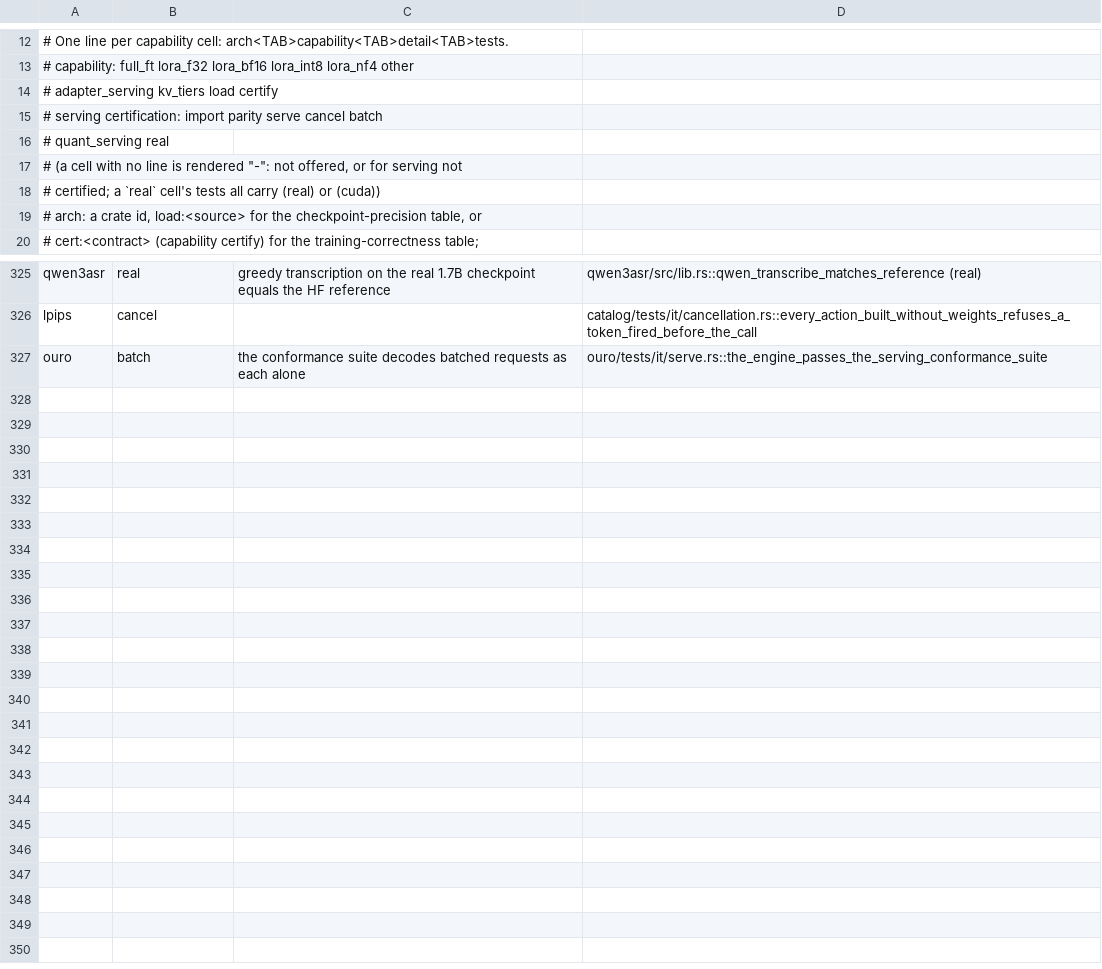
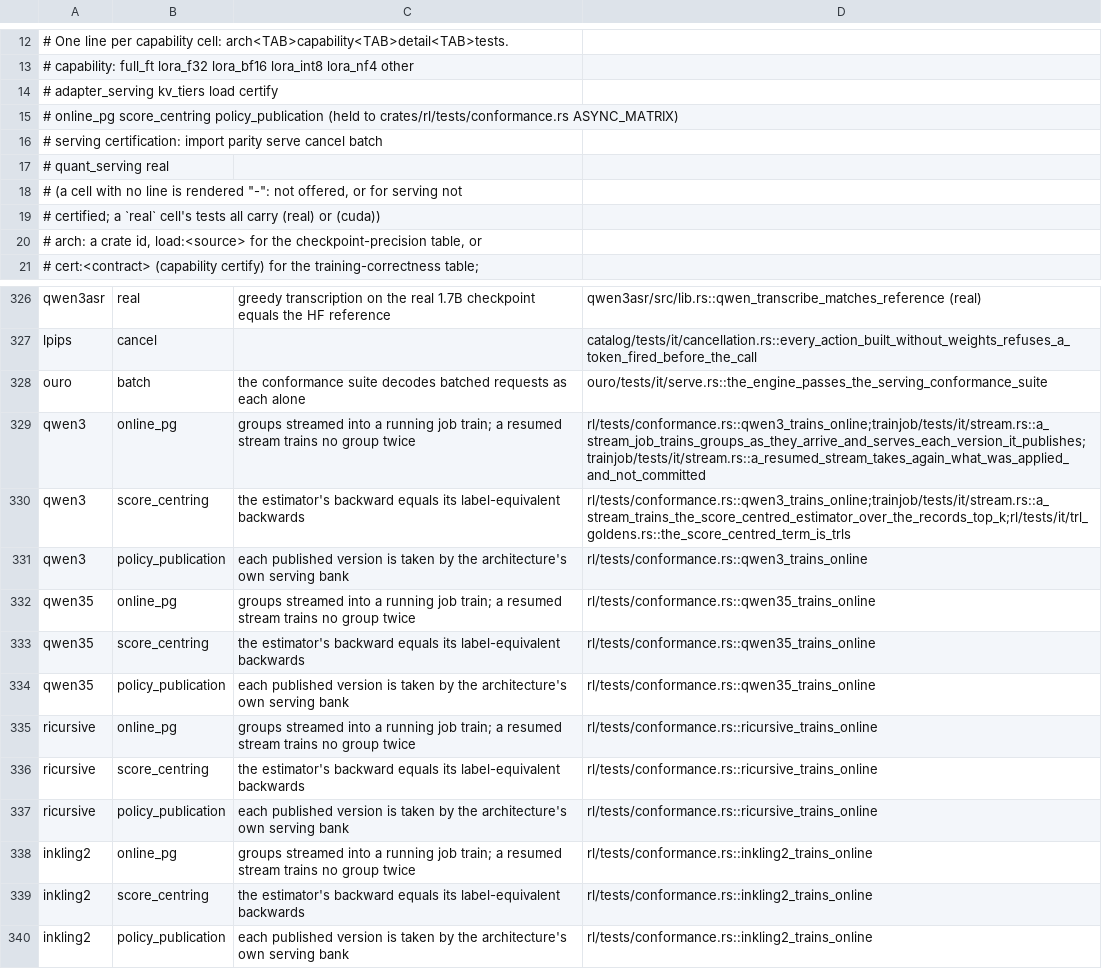
Before and after one commit to swedishembedded/brain, a TSV file: scripts/gates/training-capabilities.tsv, drawn as a sheet; only a part is shown, gaps mark what is left out.

Commit message:
rl: every policy-gradient trainer runs the asynchronous path's conformance
rl::conformance_async::run_async (A49) checks, on a registered model at
toy size on the CPU, what the streaming job relies on:

- groups fed to a running stream train: four applied steps, the adapter
  moves; a run stopped after two steps and resumed trains every group
  exactly once, the committed ones answered as duplicates;
- the score-centred estimator's weights installed as one backward with
  extra targets equal the sum of their label-equivalent weighted backwards
  (zeroing the extra coefficients fails it);
- every version the run publishes is read, bound and attached by the
  architecture's own serving-bank family.

rl/tests/conformance.rs registers it for every trainer (*_trains_online)
with the trainer's own ChatTrainer::POLICY_GRADIENT and holds the answer to
ASYNC_MATRIX: qwen3, qwen35, ricursive and inkling2 hold all three;
qwen35moe's trainer declares no policy gradient and refuses all three. The
capability gate holds the declaration's new online_pg, score_centring and
policy_publication cells to ASYNC_MATRIX both ways (a gate spec added) and
renders them as a table of the capability page; it now also takes a
#[tokio::test(...)] as a test.

The served families of qwen35 and inkling2 move from the catalog into
their crates (qwen35::spec::served_family, inkling2::serve::served_family),
so the residents and the suite bind adapters to one definition.

```diff
--- a/scripts/gates/training-capabilities.tsv
+++ b/scripts/gates/training-capabilities.tsv
@@ -14,2 +14,3 @@
 #               adapter_serving kv_tiers load certify
+#               online_pg score_centring policy_publication (held to crates/rl/tests/conformance.rs ASYNC_MATRIX)
 #               serving certification: import parity serve cancel batch
@@ -327 +328,13 @@ lpips	cancel		catalog/tests/it/cancellation.rs::every_action_built_without_weigh
 ouro	batch	the conformance suite decodes batched requests as each alone	ouro/tests/it/serve.rs::the_engine_passes_the_serving_conformance_suite
+qwen3	online_pg	groups streamed into a running job train; a resumed stream trains no group twice	rl/tests/conformance.rs::qwen3_trains_online;trainjob/tests/it/stream.rs::a_stream_job_trains_groups_as_they_arrive_and_serves_each_version_it_publishes;trainjob/tests/it/stream.rs::a_resumed_stream_takes_again_what_was_applied_and_not_committed
+qwen3	score_centring	the estimator's backward equals its label-equivalent backwards	rl/tests/conformance.rs::qwen3_trains_online;trainjob/tests/it/stream.rs::a_stream_trains_the_score_centred_estimator_over_the_records_top_k;rl/tests/it/trl_goldens.rs::the_score_centred_term_is_trls
+qwen3	policy_publication	each published version is taken by the architecture's own serving bank	rl/tests/conformance.rs::qwen3_trains_online
+qwen35	online_pg	groups streamed into a running job train; a resumed stream trains no group twice	rl/tests/conformance.rs::qwen35_trains_online
+qwen35	score_centring	the estimator's backward equals its label-equivalent backwards	rl/tests/conformance.rs::qwen35_trains_online
+qwen35	policy_publication	each published version is taken by the architecture's own serving bank	rl/tests/conformance.rs::qwen35_trains_online
+ricursive	online_pg	groups streamed into a running job train; a resumed stream trains no group twice	rl/tests/conformance.rs::ricursive_trains_online
+ricursive	score_centring	the estimator's backward equals its label-equivalent backwards	rl/tests/conformance.rs::ricursive_trains_online
+ricursive	policy_publication	each published version is taken by the architecture's own serving bank	rl/tests/conformance.rs::ricursive_trains_online
+inkling2	online_pg	groups streamed into a running job train; a resumed stream trains no group twice	rl/tests/conformance.rs::inkling2_trains_online
+inkling2	score_centring	the estimator's backward equals its label-equivalent backwards	rl/tests/conformance.rs::inkling2_trains_online
+inkling2	policy_publication	each published version is taken by the architecture's own serving bank	rl/tests/conformance.rs::inkling2_trains_online
```
Also changed, not shown: 15 other files.
